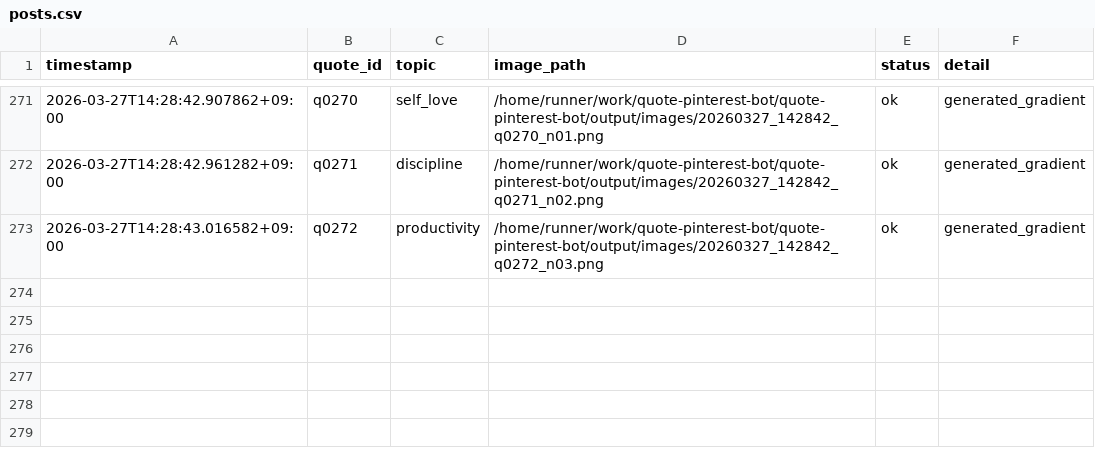
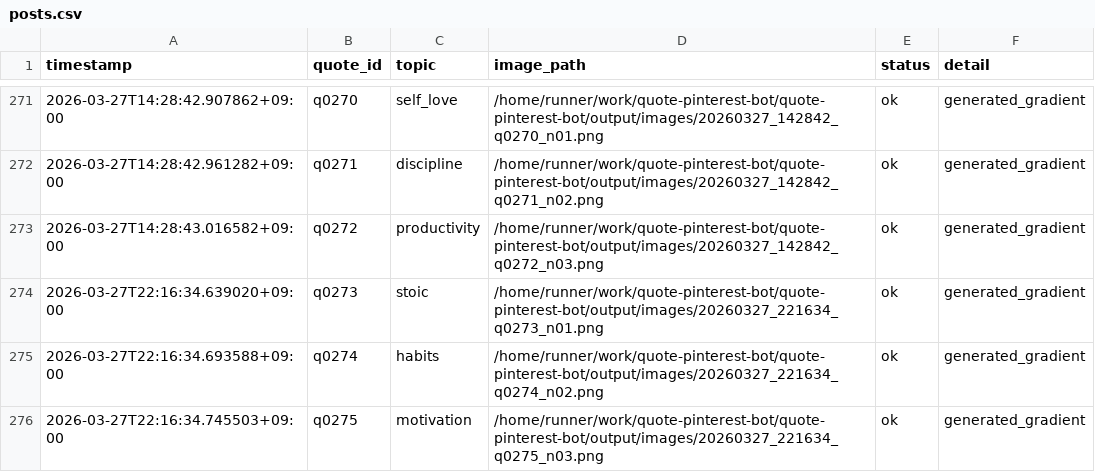
Before and after one commit to p-yoshikawa/quote-pinterest-bot, a CSV file: logs/posts.csv, drawn as a sheet; only a part is shown, gaps mark what is left out.

Commit message:
bot: auto generate 3 images

```diff
--- a/logs/posts.csv
+++ b/logs/posts.csv
@@ -273 +273,4 @@ timestamp,quote_id,topic,image_path,status,detail
 2026-03-27T14:28:43.016582+09:00,q0272,productivity,/home/runner/work/quote-pinterest-bot/quote-pinterest-bot/output/images/20260327_142842_q0272_n03.png,ok,generated_gradient
+2026-03-27T22:16:34.639020+09:00,q0273,stoic,/home/runner/work/quote-pinterest-bot/quote-pinterest-bot/output/images/20260327_221634_q0273_n01.png,ok,generated_gradient
+2026-03-27T22:16:34.693588+09:00,q0274,habits,/home/runner/work/quote-pinterest-bot/quote-pinterest-bot/output/images/20260327_221634_q0274_n02.png,ok,generated_gradient
+2026-03-27T22:16:34.745503+09:00,q0275,motivation,/home/runner/work/quote-pinterest-bot/quote-pinterest-bot/output/images/20260327_221634_q0275_n03.png,ok,generated_gradient
```
Also changed, not shown: 4 other files.
